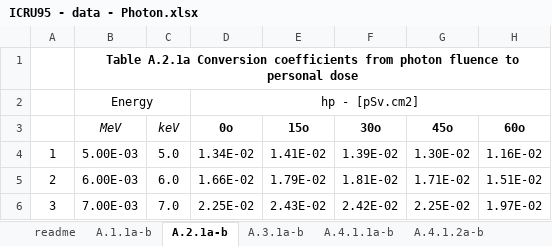
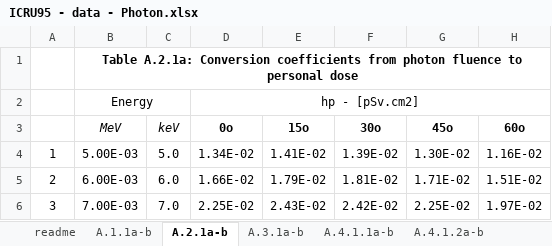
Before and after one commit to nnQuynh/ICRU95data, an Excel workbook: data/ICRU95 - data - Photon.xlsx, sheet A.2.1a-b, drawn as a sheet; only a part is shown; values as stored, in another font and other column widths than the file's, no borders; charts and pictures and conditional formats not drawn; the diff names each change by its address in the sheet, - before the commit and + after, or states it on an @@ line.

```diff
--- a/data/ICRU95 - data - Photon.xlsx (sheet A.2.1a-b)
+++ b/data/ICRU95 - data - Photon.xlsx (sheet A.2.1a-b)
-B1: Table A.2.1a Conversion coefficients…
+B1: Table A.2.1a: Conversion coefficients…
```
Also changed, not shown: charts or pictures, 32 other files.
